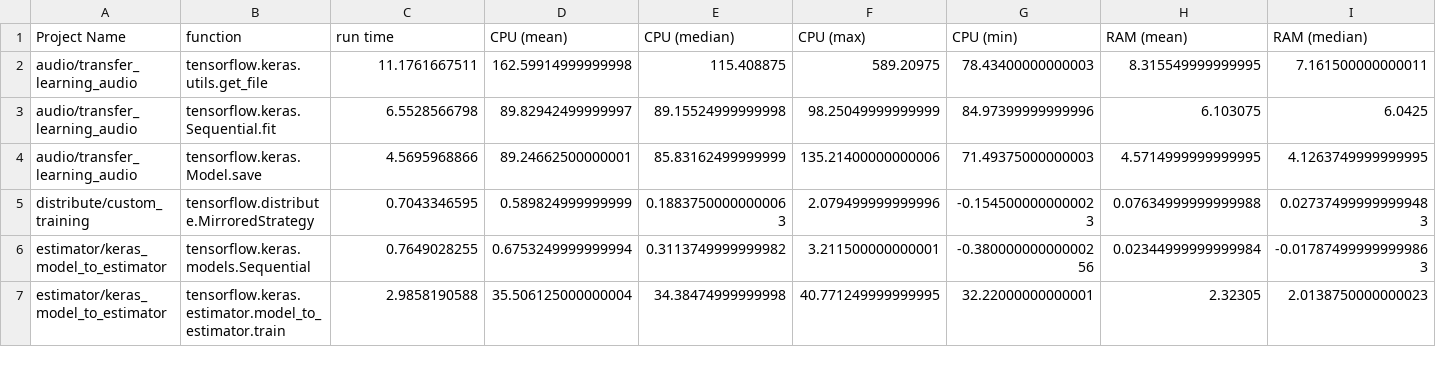
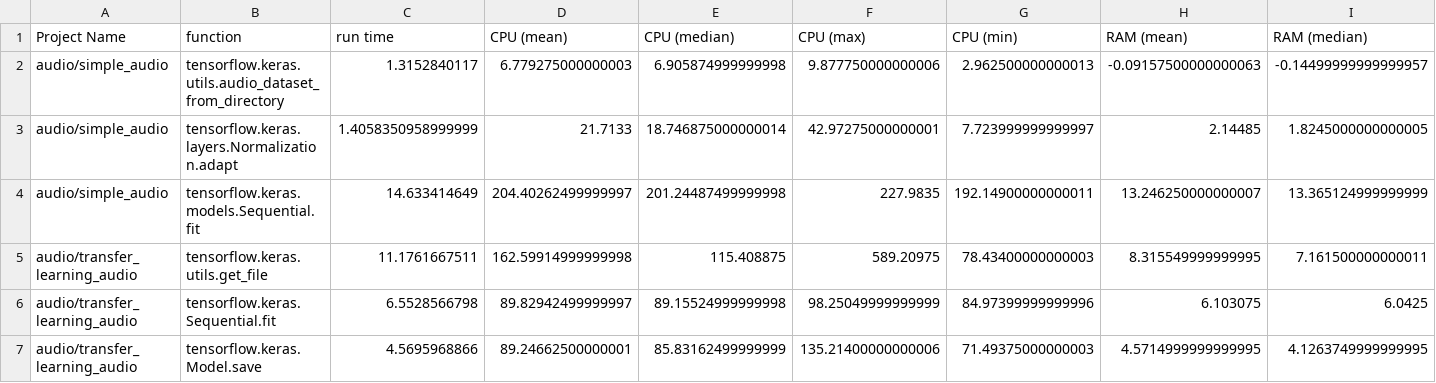
Before and after one commit to SMART-Dal/FECoM, a CSV file: replication/rq2_analysis/rq2_analysis.csv, drawn as a sheet; only a part is shown; the shorter side is filled out with more unchanged rows; rows hold the shown columns only; the diff names each change by its address in the sheet, - before the commit and + after, or states it on an @@ line.

Commit message:
update rq2_analysis csv after adding audio-simple_audio to executed experiments

```diff
--- a/replication/rq2_analysis/rq2_analysis.csv
+++ b/replication/rq2_analysis/rq2_analysis.csv
+row 2: audio/simple_audio | tensorflow.keras.utils.audio_dataset_from_directory | 1.3152840117 | 6.779275000000003 | 6.905874999999998 | 9.877750000000006 | 2.962500000000013 | -0.09157500000000063 | -0.14499999999999957
+row 3: audio/simple_audio | tensorflow.keras.layers.Normalization.adapt | 1.4058350958999999 | 21.7133 | 18.746875000000014 | 42.97275000000001 | 7.723999999999997 | 2.14485 | 1.8245000000000005
+row 4: audio/simple_audio | tensorflow.keras.models.Sequential.fit | 14.633414649 | 204.40262499999997 | 201.24487499999998 | 227.9835 | 192.14900000000011 | 13.246250000000007 | 13.365124999999999
```
